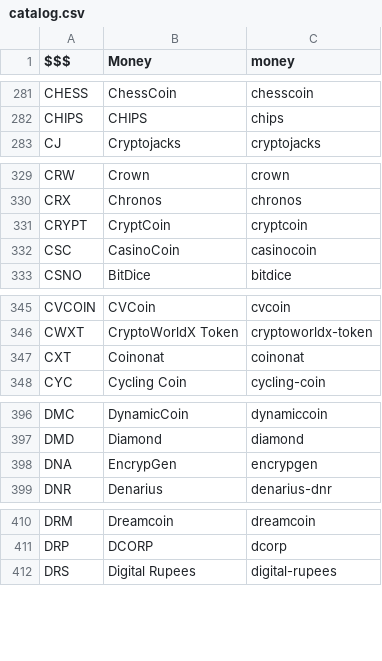
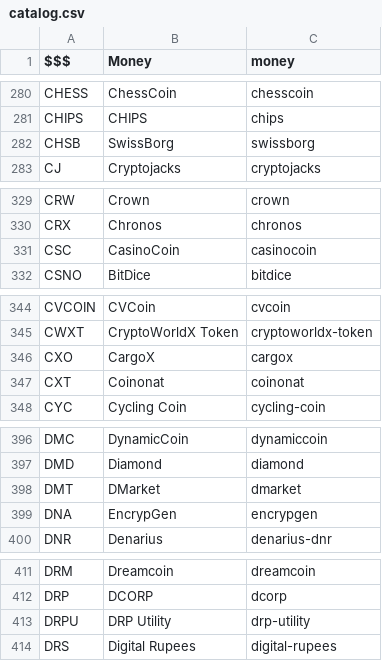
Before and after one commit to perlancar/perl-CryptoCurrency-Catalog, a CSV file: devdata/catalog.csv, drawn as a sheet; only a part is shown, gaps mark what is left out; removed rows and columns are numbered as before the commit, all else as after; the diff covers the shown part only; the diff names each change by its address in the sheet, - before the commit and + after, or states it on an @@ line.

```diff
--- a/devdata/catalog.csv
+++ b/devdata/catalog.csv
+row 282: CHSB | SwissBorg | swissborg
-row 331: CRYPT | CryptCoin | cryptcoin
+row 346: CXO | CargoX | cargox
+row 398: DMT | DMarket | dmarket
+row 413: DRPU | DRP Utility | drp-utility
```
Also changed, not shown: 25 added rows, 18 removed rows and 4 edited cells elsewhere in this file, devdata/scrape-result.csv, devdata/symbol-change.csv, 2 other files.
